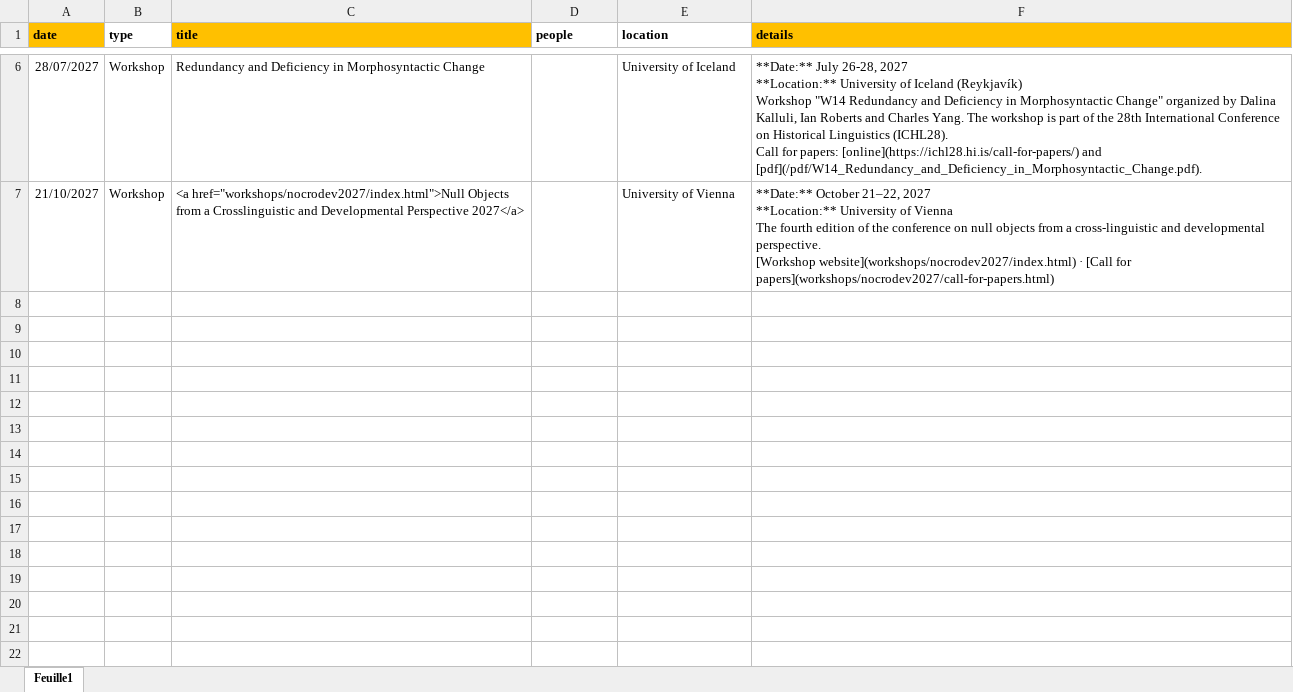
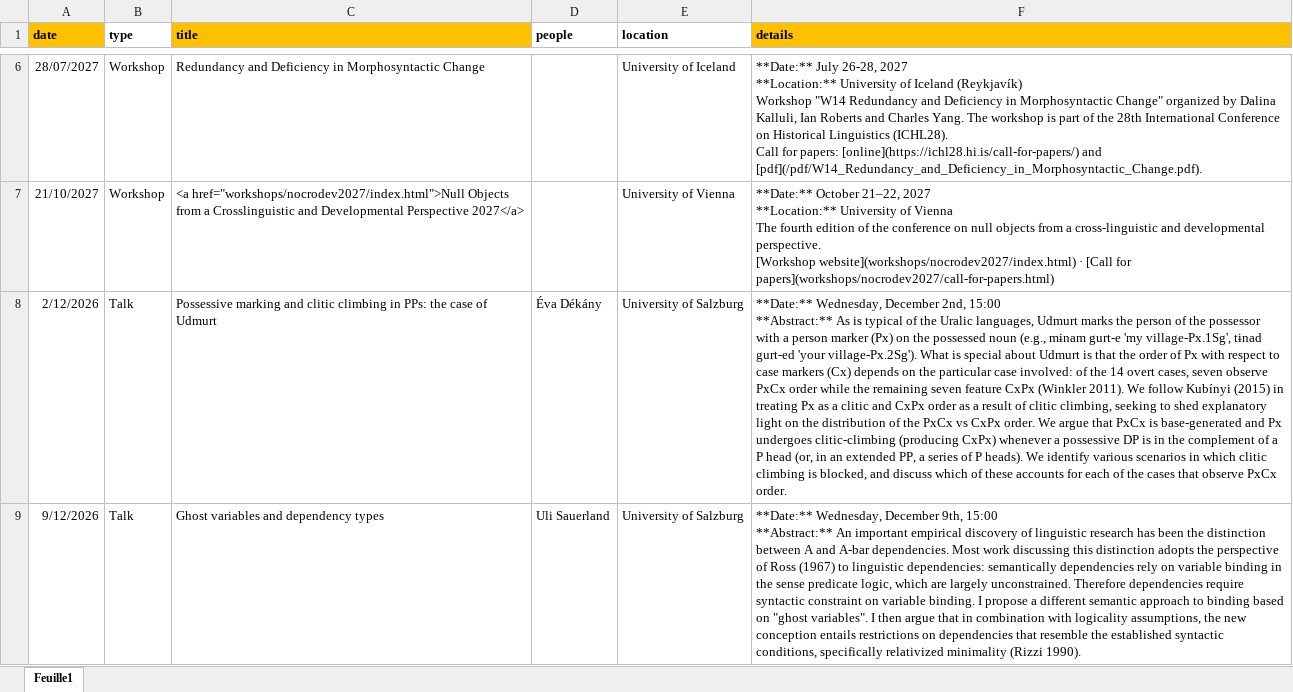
Before and after one commit to yanhiz/sfb_redefi, an Excel workbook: event_list.xlsx, sheet Feuille1, drawn as a sheet; only a part is shown, gaps mark what is left out; values as stored, in another font and other column widths than the file's, no borders; ↵ is a line break in a cell; the diff names each change by its address in the sheet, - before the commit and + after, or states it on an @@ line.

Commit message:
new events and publications

```diff
--- a/event_list.xlsx (sheet Feuille1)
+++ b/event_list.xlsx (sheet Feuille1)
+row 8: 2/12/2026 | Talk | Possessive marking and clitic climbing in PPs: the case of Udmurt | Éva Dékány | University of Salzburg | **Date:** Wednesday, December 2nd, 15:00 ↵ **Abstract:** As is typical of the Uralic languages, Udmurt marks the person of the possessor with a person marker (Px) on the possessed noun (e.g., mɨnam gurt-e 'my village-Px.1Sg', tɨnad gurt-ed 'your village-Px.2Sg'). What is special about Udmurt is that the order of Px with respect to case markers (Cx) depends on the particular case involved: of the 14 overt cases, seven observe PxCx order while the remaining seven feature CxPx (Winkler 2011). We follow Kubínyi (2015) in treating Px as a clitic and CxPx order as a result of clitic climbing, seeking to shed explanatory light on the distribution of the PxCx vs CxPx order. We argue that PxCx is base-generated and Px undergoes clitic-climbing (producing CxPx) whenever a possessive DP is in the complement of a P head (or, in an extended PP, a series of P heads). We identify various scenarios in which clitic climbing is blocked, and discuss which of these accounts for each of the cases that observe PxCx order.
+row 9: 9/12/2026 | Talk | Ghost variables and dependency types | Uli Sauerland | University of Salzburg | **Date:** Wednesday, December 9th, 15:00 ↵ **Abstract:** An important empirical discovery of linguistic research has been the distinction between A and A-bar dependencies. Most work discussing this distinction adopts the perspective of Ross (1967) to linguistic dependencies: semantically dependencies rely on variable binding in the sense predicate logic, which are largely unconstrained. Therefore dependencies require syntactic constraint on variable binding. I propose a different semantic approach to binding based on "ghost variables". I then argue that in combination with logicality assumptions, the new conception entails restrictions on dependencies that resemble the established syntactic conditions, specifically relativized minimality (Rizzi 1990).
```
Also changed, not shown: 47 other files.
